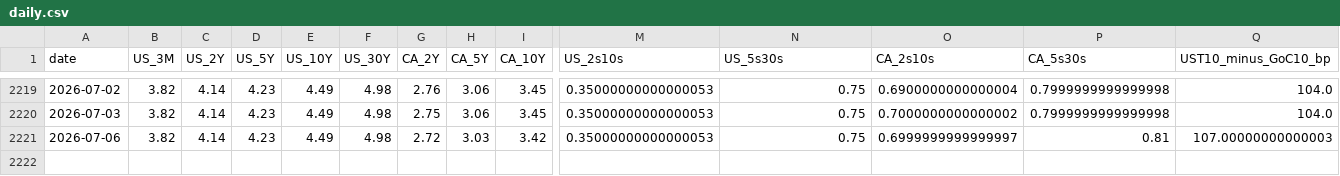
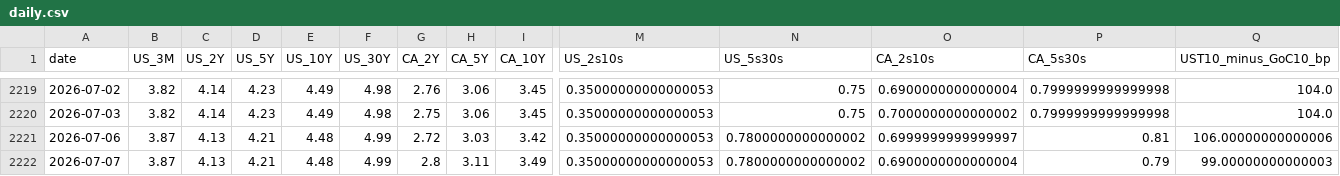
Before and after one commit to CSCoder33/Yield_Curve_History_Dashboard_U.S._Canada, a CSV file: data/processed/daily.csv, drawn as a sheet; only a part is shown, gaps mark what is left out; rows hold the shown columns only; the diff names each change by its address in the sheet, - before the commit and + after, or states it on an @@ line.

```diff
--- a/data/processed/daily.csv
+++ b/data/processed/daily.csv
-B2221 (US_3M): 3.82
+B2221 (US_3M): 3.87
-C2221 (US_2Y): 4.14
+C2221 (US_2Y): 4.13
-D2221 (US_5Y): 4.23
+D2221 (US_5Y): 4.21
-E2221 (US_10Y): 4.49
+E2221 (US_10Y): 4.48
-F2221 (US_30Y): 4.98
+F2221 (US_30Y): 4.99
-N2221 (US_5s30s): 0.75
+N2221 (US_5s30s): 0.7800000000000002
-Q2221 (UST10_minus_GoC10_bp): 107.00000000000003
+Q2221 (UST10_minus_GoC10_bp): 106.00000000000006
+row 2222: 2026-07-07 | 3.87 | 4.13 | 4.21 | 4.48 | 4.99 | 2.8 | 3.11 | 3.49 | 0.35000000000000053 | 0.7800000000000002 | 0.6900000000000004 | 0.79 | 99.00000000000003
```
Also changed, not shown: 18 other files.
